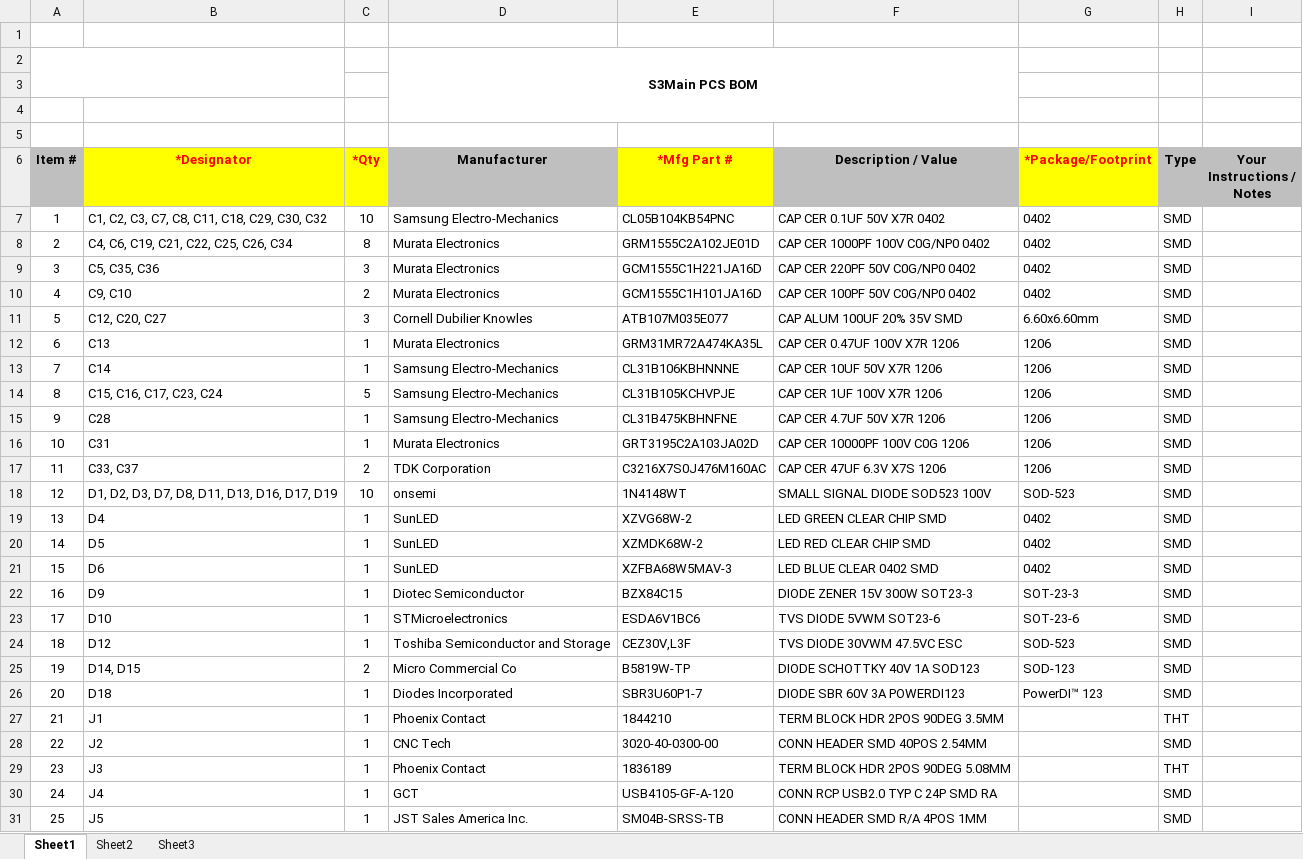
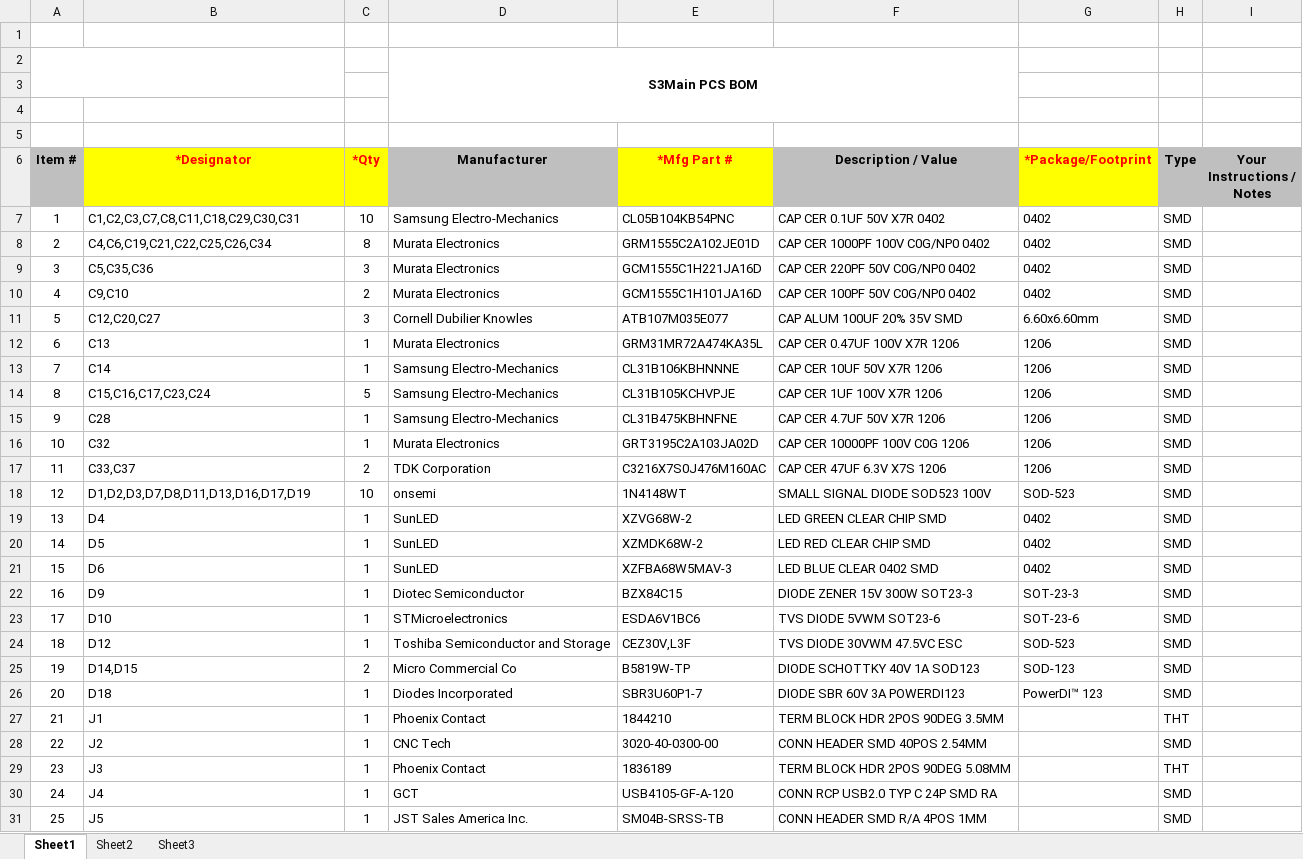
Before and after one commit to OpenRemise/S3Main, an Excel workbook: bom.xlsx, sheet Sheet1, drawn as a sheet; only a part is shown; values as stored, in another font and other column widths than the file's, no borders; charts and pictures not drawn; the diff covers the shown part only; the diff names each change by its address in the sheet, - before the commit and + after, or states it on an @@ line.

```diff
--- a/bom.xlsx (sheet Sheet1)
+++ b/bom.xlsx (sheet Sheet1)
-B7 (*Designator): C1, C2, C3, C7, C8, C11, C18, C29, C30, C32
+B7 (*Designator): C1,C2,C3,C7,C8,C11,C18,C29,C30,C31
-B8 (*Designator): C4, C6, C19, C21, C22, C25, C26, C34
+B8 (*Designator): C4,C6,C19,C21,C22,C25,C26,C34
-B9 (*Designator): C5, C35, C36
+B9 (*Designator): C5,C35,C36
-B10 (*Designator): C9, C10
+B10 (*Designator): C9,C10
-B11 (*Designator): C12, C20, C27
+B11 (*Designator): C12,C20,C27
-B14 (*Designator): C15, C16, C17, C23, C24
+B14 (*Designator): C15,C16,C17,C23,C24
-B16 (*Designator): C31
+B16 (*Designator): C32
-B17 (*Designator): C33, C37
+B17 (*Designator): C33,C37
-B18 (*Designator): D1, D2, D3, D7, D8, D11, D13, D16, D17, D19
+B18 (*Designator): D1,D2,D3,D7,D8,D11,D13,D16,D17,D19
-B25 (*Designator): D14, D15
+B25 (*Designator): D14,D15
```
Also changed, not shown: 25 edited cells elsewhere in this sheet, charts or pictures, 17 other files.
